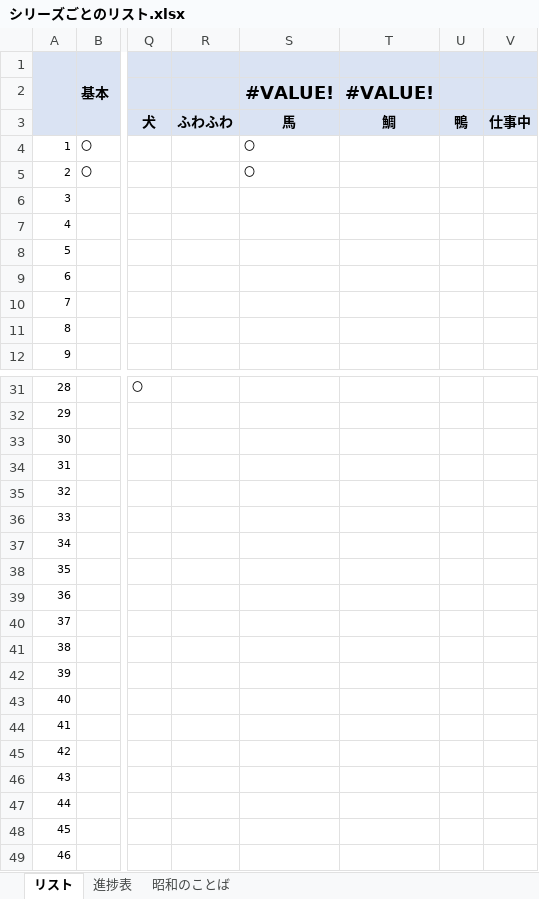
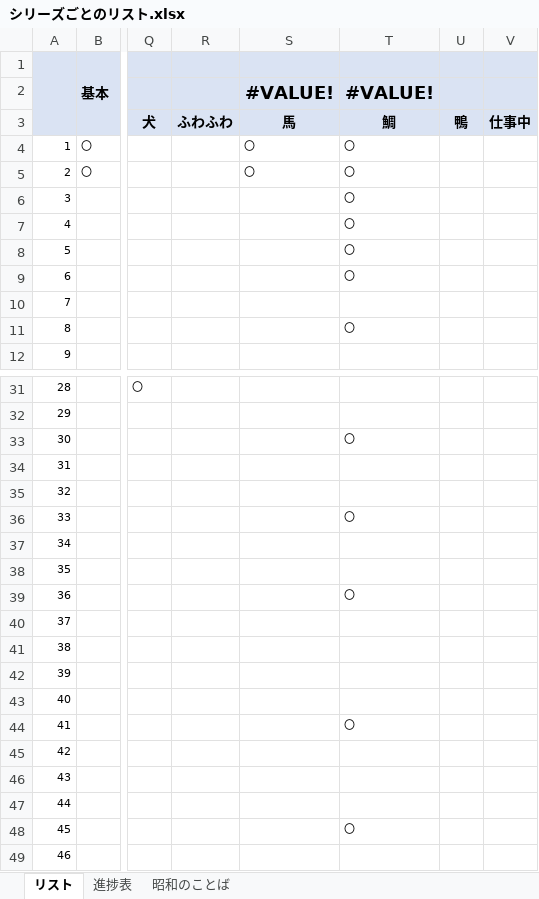
Before and after one commit to picky-web/line, an Excel workbook: LINE/シリーズごとのリスト.xlsx, sheet リスト, drawn as a sheet; only a part is shown, gaps mark what is left out; values as stored, in another font and other column widths than the file's, no borders; the diff covers the shown part only; the diff names each change by its address in the sheet, - before the commit and + after, or states it on an @@ line.

Commit message:
シリーズごとのリストを編集

```diff
--- a/LINE/シリーズごとのリスト.xlsx (sheet リスト)
+++ b/LINE/シリーズごとのリスト.xlsx (sheet リスト)
-T1 fill: #DAE3F3
+T1 fill: none
-T4:T9: (empty)
+T4:T9: 〇
-T11: (empty)
+T11: 〇
-T33: (empty)
+T33: 〇
-T36: (empty)
+T36: 〇
-T39: (empty)
+T39: 〇
-T44: (empty)
+T44: 〇
-T48: (empty)
+T48: 〇
```
Also changed, not shown: 29 edited cells elsewhere in this sheet, sheet 進捗表, 1 other file.
